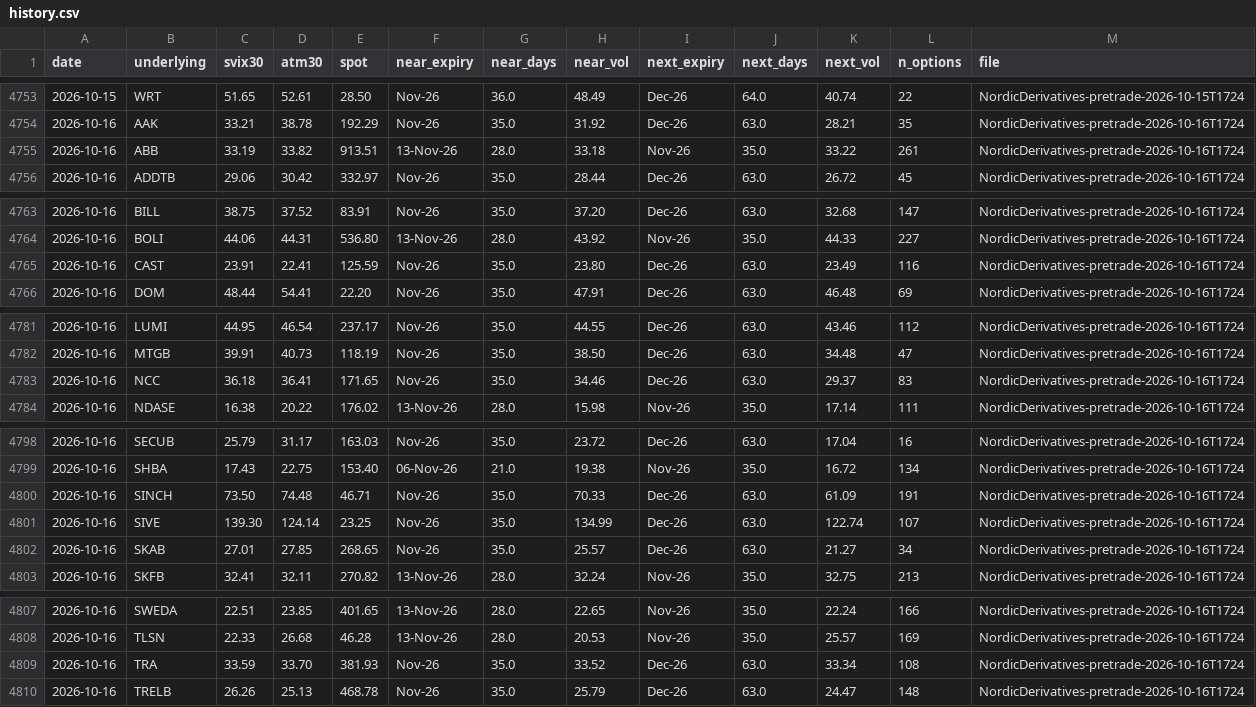
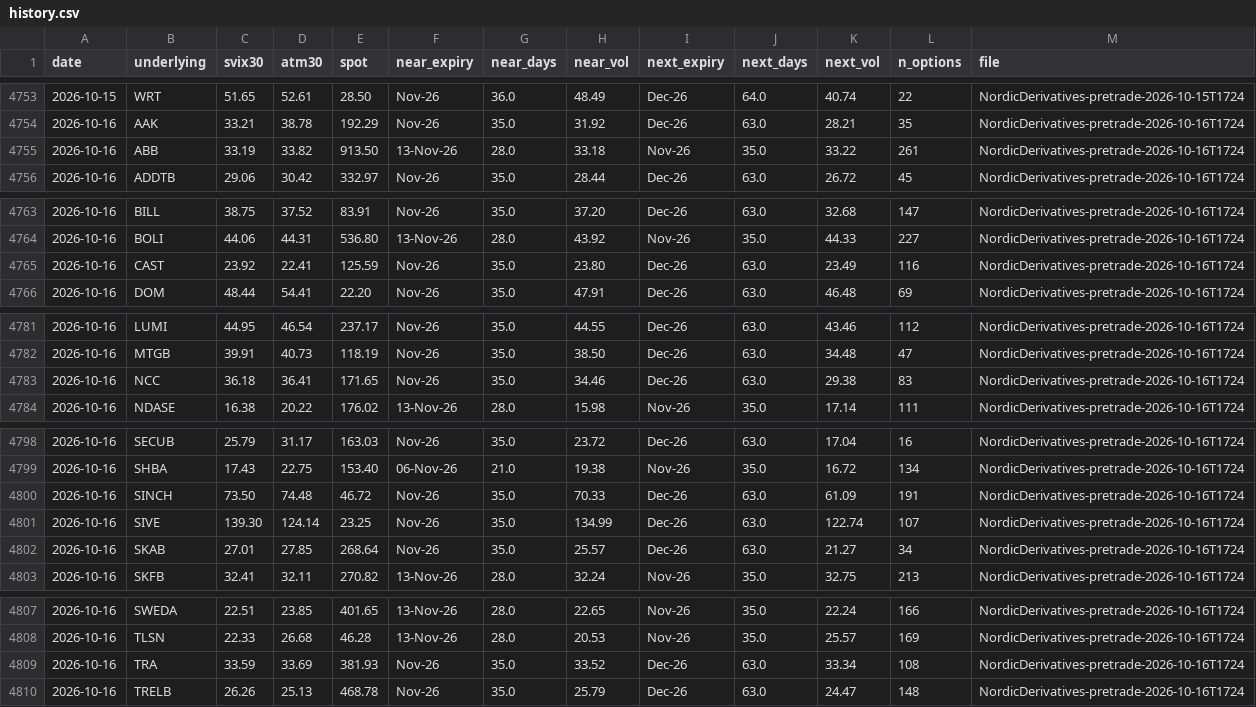
Before and after one commit to wilandh-prog/svix30, a CSV file: data/history.csv, drawn as a sheet; only a part is shown, gaps mark what is left out.

```diff
--- a/data/history.csv
+++ b/data/history.csv
@@ -4754,3 +4754,3 @@ date,underlying,svix30,atm30,spot,near_expiry,near_days,near_vol,next_expiry,nex
 2026-10-16,AAK,33.21,38.78,192.29,Nov-26,35.0,31.92,Dec-26,63.0,28.21,35,NordicDerivatives-pretrade-2026-10-16T1724
-2026-10-16,ABB,33.19,33.82,913.51,13-Nov-26,28.0,33.18,Nov-26,35.0,33.22,261,NordicDerivatives-pretrade-2026-10-16T1724
+2026-10-16,ABB,33.19,33.82,913.50,13-Nov-26,28.0,33.18,Nov-26,35.0,33.22,261,NordicDerivatives-pretrade-2026-10-16T1724
 2026-10-16,ADDTB,29.06,30.42,332.97,Nov-26,35.0,28.44,Dec-26,63.0,26.72,45,NordicDerivatives-pretrade-2026-10-16T1724
@@ -4764,3 +4764,3 @@ date,underlying,svix30,atm30,spot,near_expiry,near_days,near_vol,next_expiry,nex
 2026-10-16,BOLI,44.06,44.31,536.80,13-Nov-26,28.0,43.92,Nov-26,35.0,44.33,227,NordicDerivatives-pretrade-2026-10-16T1724
-2026-10-16,CAST,23.91,22.41,125.59,Nov-26,35.0,23.80,Dec-26,63.0,23.49,116,NordicDerivatives-pretrade-2026-10-16T1724
+2026-10-16,CAST,23.92,22.41,125.59,Nov-26,35.0,23.80,Dec-26,63.0,23.49,116,NordicDerivatives-pretrade-2026-10-16T1724
 2026-10-16,DOM,48.44,54.41,22.20,Nov-26,35.0,47.91,Dec-26,63.0,46.48,69,NordicDerivatives-pretrade-2026-10-16T1724
@@ -4782,3 +4782,3 @@ date,underlying,svix30,atm30,spot,near_expiry,near_days,near_vol,next_expiry,nex
 2026-10-16,MTGB,39.91,40.73,118.19,Nov-26,35.0,38.50,Dec-26,63.0,34.48,47,NordicDerivatives-pretrade-2026-10-16T1724
-2026-10-16,NCC,36.18,36.41,171.65,Nov-26,35.0,34.46,Dec-26,63.0,29.37,83,NordicDerivatives-pretrade-2026-10-16T1724
+2026-10-16,NCC,36.18,36.41,171.65,Nov-26,35.0,34.46,Dec-26,63.0,29.38,83,NordicDerivatives-pretrade-2026-10-16T1724
 2026-10-16,NDASE,16.38,20.22,176.02,13-Nov-26,28.0,15.98,Nov-26,35.0,17.14,111,NordicDerivatives-pretrade-2026-10-16T1724
@@ -4799,5 +4799,5 @@ date,underlying,svix30,atm30,spot,near_expiry,near_days,near_vol,next_expiry,nex
 2026-10-16,SHBA,17.43,22.75,153.40,06-Nov-26,21.0,19.38,Nov-26,35.0,16.72,134,NordicDerivatives-pretrade-2026-10-16T1724
-2026-10-16,SINCH,73.50,74.48,46.71,Nov-26,35.0,70.33,Dec-26,63.0,61.09,191,NordicDerivatives-pretrade-2026-10-16T1724
+2026-10-16,SINCH,73.50,74.48,46.72,Nov-26,35.0,70.33,Dec-26,63.0,61.09,191,NordicDerivatives-pretrade-2026-10-16T1724
 2026-10-16,SIVE,139.30,124.14,23.25,Nov-26,35.0,134.99,Dec-26,63.0,122.74,107,NordicDerivatives-pretrade-2026-10-16T1724
-2026-10-16,SKAB,27.01,27.85,268.65,Nov-26,35.0,25.57,Dec-26,63.0,21.27,34,NordicDerivatives-pretrade-2026-10-16T1724
+2026-10-16,SKAB,27.01,27.85,268.64,Nov-26,35.0,25.57,Dec-26,63.0,21.27,34,NordicDerivatives-pretrade-2026-10-16T1724
 2026-10-16,SKFB,32.41,32.11,270.82,13-Nov-26,28.0,32.24,Nov-26,35.0,32.75,213,NordicDerivatives-pretrade-2026-10-16T1724
@@ -4808,3 +4808,3 @@ date,underlying,svix30,atm30,spot,near_expiry,near_days,near_vol,next_expiry,nex
 2026-10-16,TLSN,22.33,26.68,46.28,13-Nov-26,28.0,20.53,Nov-26,35.0,25.57,169,NordicDerivatives-pretrade-2026-10-16T1724
-2026-10-16,TRA,33.59,33.70,381.93,Nov-26,35.0,33.52,Dec-26,63.0,33.34,108,NordicDerivatives-pretrade-2026-10-16T1724
+2026-10-16,TRA,33.59,33.69,381.93,Nov-26,35.0,33.52,Dec-26,63.0,33.34,108,NordicDerivatives-pretrade-2026-10-16T1724
 2026-10-16,TRELB,26.26,25.13,468.78,Nov-26,35.0,25.79,Dec-26,63.0,24.47,148,NordicDerivatives-pretrade-2026-10-16T1724
```
Also changed, not shown: 1 other file.
